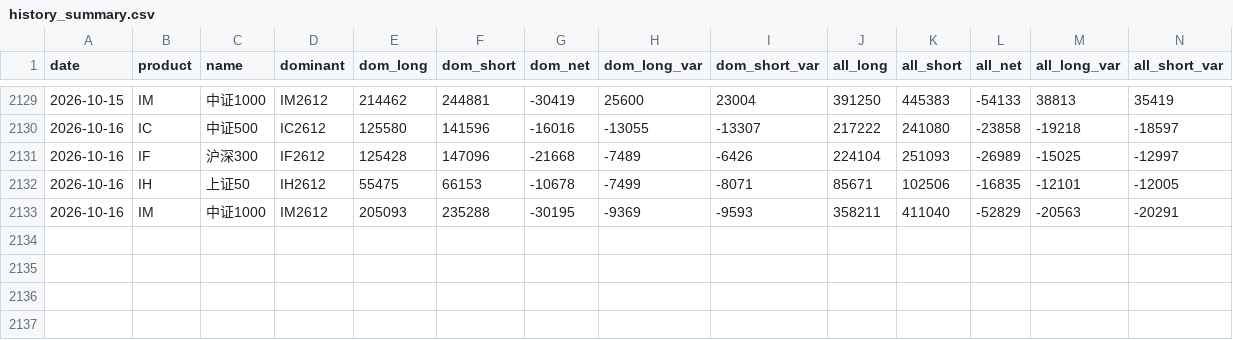
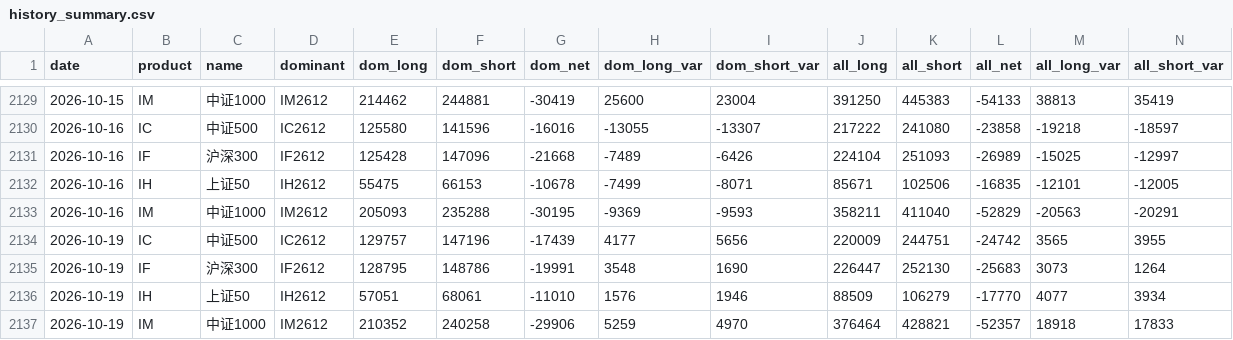
Before and after one commit to 2829186707-jpg/etf-futures-dashboard-site, a CSV file: data/history_summary.csv, drawn as a sheet; only a part is shown, gaps mark what is left out; rows hold the shown columns only; the diff names each change by its address in the sheet, - before the commit and + after, or states it on an @@ line.

```diff
--- a/data/history_summary.csv
+++ b/data/history_summary.csv
+row 2134: 2026-10-19 | IC | 中证500 | IC2612 | 129757 | 147196 | -17439 | 4177 | 5656 | 220009 | 244751 | -24742 | 3565 | 3955
+row 2135: 2026-10-19 | IF | 沪深300 | IF2612 | 128795 | 148786 | -19991 | 3548 | 1690 | 226447 | 252130 | -25683 | 3073 | 1264
+row 2136: 2026-10-19 | IH | 上证50 | IH2612 | 57051 | 68061 | -11010 | 1576 | 1946 | 88509 | 106279 | -17770 | 4077 | 3934
+row 2137: 2026-10-19 | IM | 中证1000 | IM2612 | 210352 | 240258 | -29906 | 5259 | 4970 | 376464 | 428821 | -52357 | 18918 | 17833
```
Also changed, not shown: data/index_history.csv, 43 other files.
